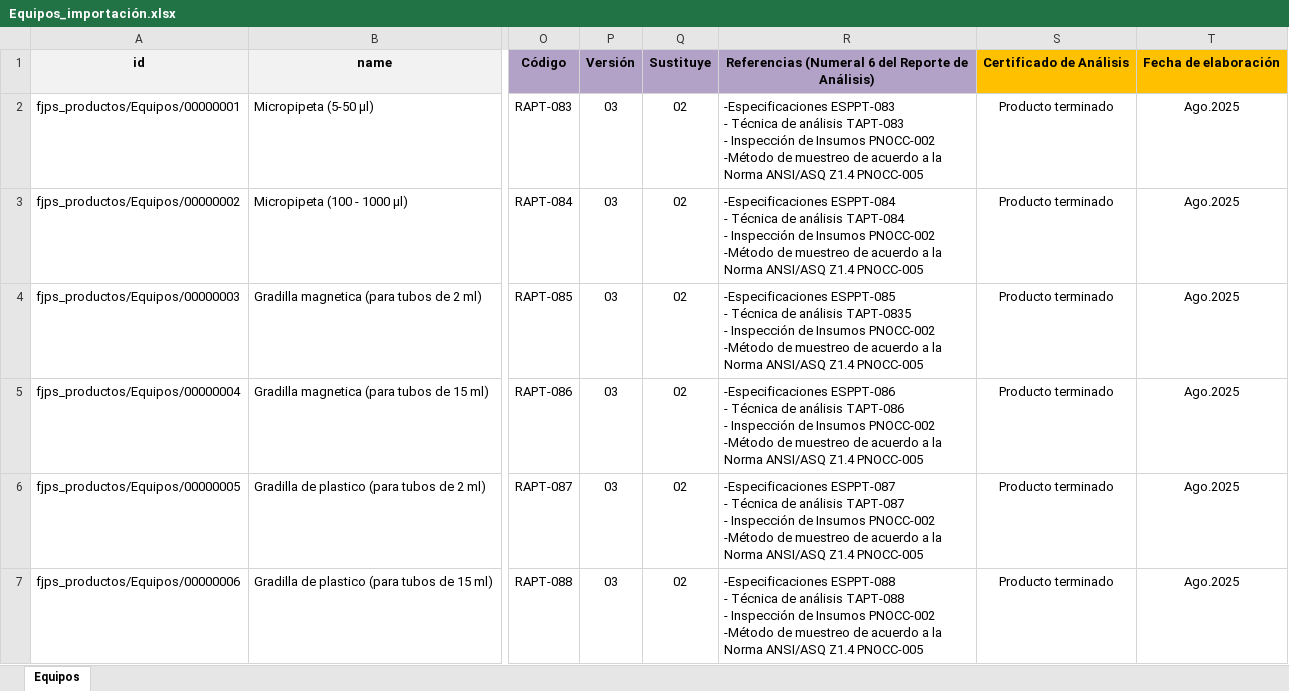
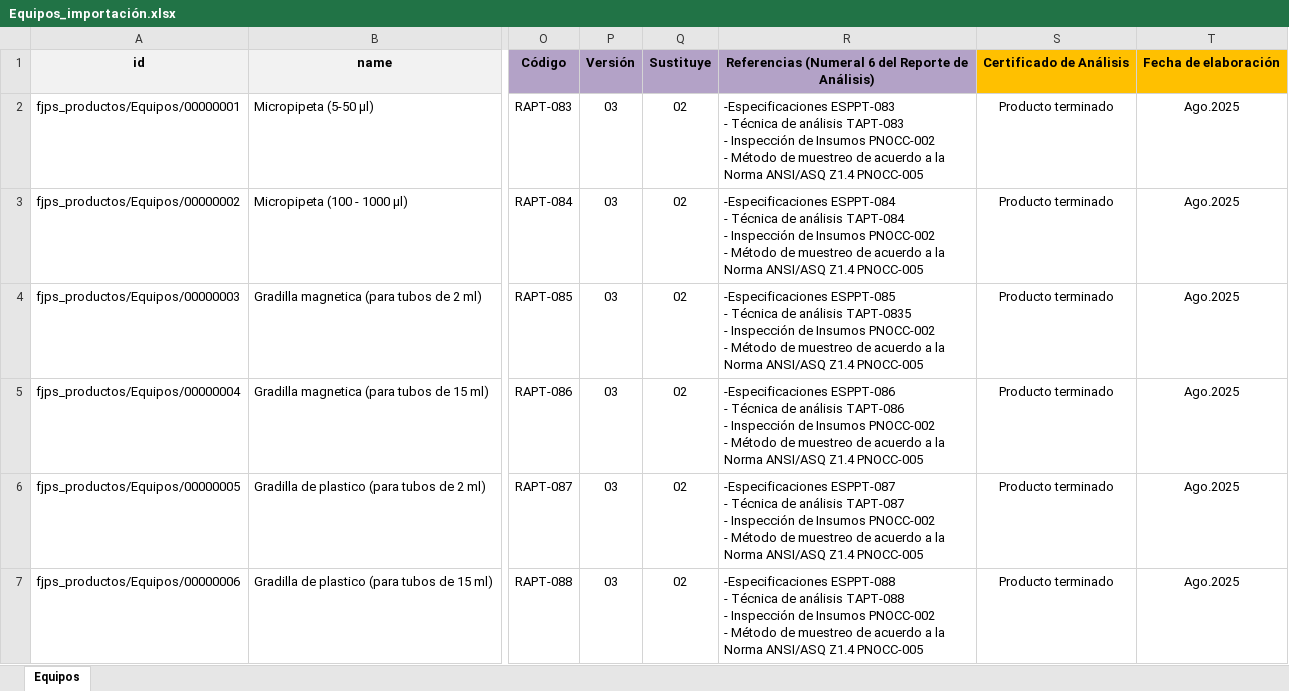
Before and after one commit to feruap/odoo-iso, an Excel workbook: addons/amunet_quality/quality documents/Catálogos/Equipos_importación.xlsx, sheet Equipos, drawn as a sheet; only a part is shown, gaps mark what is left out; values as stored, in another font and other column widths than the file's, no borders; ↵ is a line break in a cell; the diff covers the shown part only; the diff names each change by its address in the sheet, - before the commit and + after, or states it on an @@ line.

```diff
--- a/addons/amunet_quality/quality documents/Catálogos/Equipos_importación.xlsx (sheet Equipos)
+++ b/addons/amunet_quality/quality documents/Catálogos/Equipos_importación.xlsx (sheet Equipos)
-R2: …Insumos PNOCC-002 ↵ -Método de muestreo…
+R2: …Insumos PNOCC-002 ↵ - Método de muestreo…
-R3: …Insumos PNOCC-002 ↵ -Método de muestreo…
+R3: …Insumos PNOCC-002 ↵ - Método de muestreo…
-R4: …Insumos PNOCC-002 ↵ -Método de muestreo…
+R4: …Insumos PNOCC-002 ↵ - Método de muestreo…
-R5: …Insumos PNOCC-002 ↵ -Método de muestreo…
+R5: …Insumos PNOCC-002 ↵ - Método de muestreo…
-R6: …Insumos PNOCC-002 ↵ -Método de muestreo…
+R6: …Insumos PNOCC-002 ↵ - Método de muestreo…
-R7: …Insumos PNOCC-002 ↵ -Método de muestreo…
+R7: …Insumos PNOCC-002 ↵ - Método de muestreo…
```
Also changed, not shown: 6 edited cells elsewhere in this sheet, addons/amunet_quality/quality documents/Catálogos/Cajas_importación.xlsx, addons/amunet_quality/quality documents/Catálogos/Cartuchos_importación.xlsx, 43 other files.
